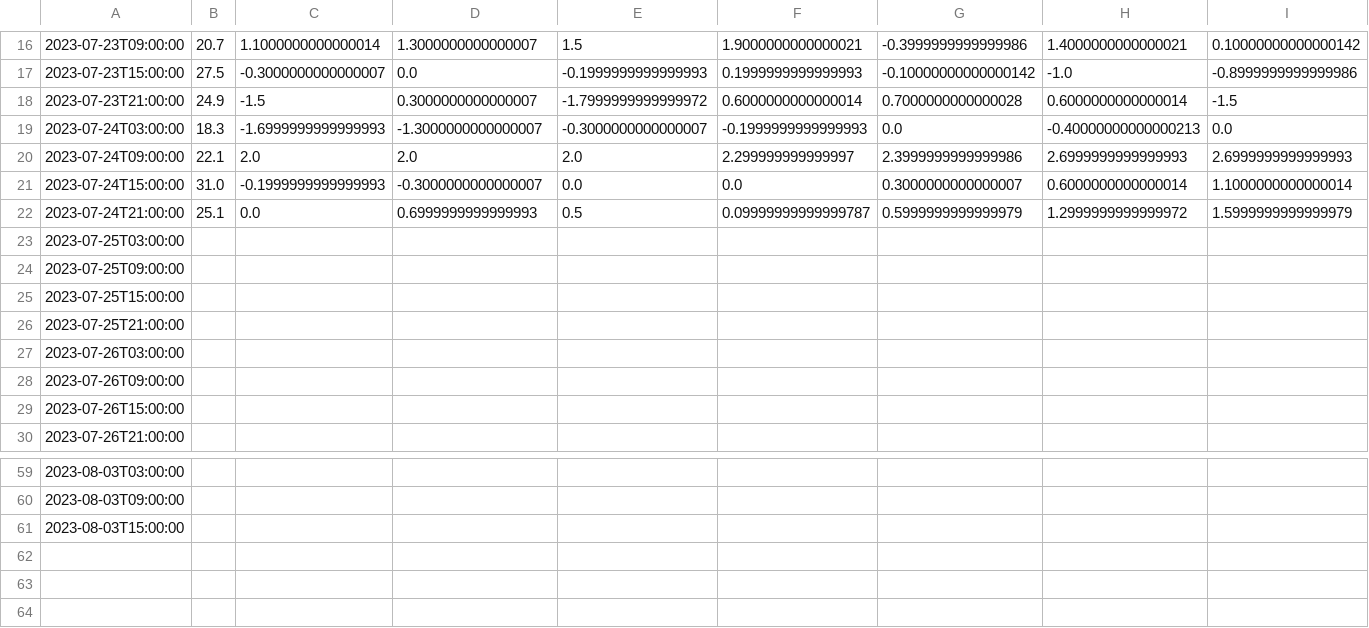
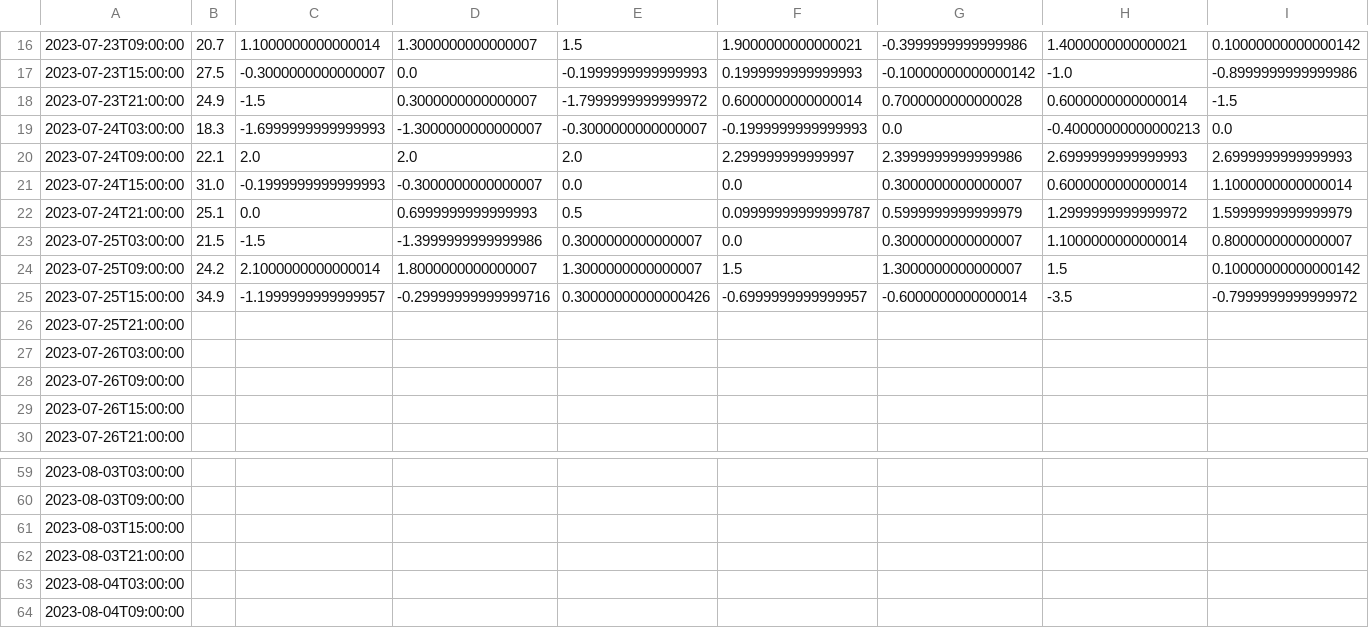
Before and after one commit to cristina098/python-wsl, a CSV file: METEO/MET-Norway-diff.csv, drawn as a sheet; only a part is shown, gaps mark what is left out; removed rows and columns are numbered as before the commit, all else as after; rows hold the shown columns only; the diff names each change by its address in the sheet, - before the commit and + after, or states it on an @@ line.

Commit message:
verif 25.07 data

```diff
--- a/METEO/MET-Norway-diff.csv
+++ b/METEO/MET-Norway-diff.csv
-row 23: 2023-07-25T03:00:00
-row 24: 2023-07-25T09:00:00
-row 25: 2023-07-25T15:00:00
+row 23: 2023-07-25T03:00:00 | 21.5 | -1.5 | -1.3999999999999986 | 0.3000000000000007 | 0.0 | 0.3000000000000007 | 1.1000000000000014 | 0.8000000000000007
+row 24: 2023-07-25T09:00:00 | 24.2 | 2.1000000000000014 | 1.8000000000000007 | 1.3000000000000007 | 1.5 | 1.3000000000000007 | 1.5 | 0.10000000000000142
+row 25: 2023-07-25T15:00:00 | 34.9 | -1.1999999999999957 | -0.29999999999999716 | 0.30000000000000426 | -0.6999999999999957 | -0.6000000000000014 | -3.5 | -0.7999999999999972
+row 62: 2023-08-03T21:00:00
+row 63: 2023-08-04T03:00:00
+row 64: 2023-08-04T09:00:00
```
Also changed, not shown: METEO/MET-Norway.csv, 1 other file.
